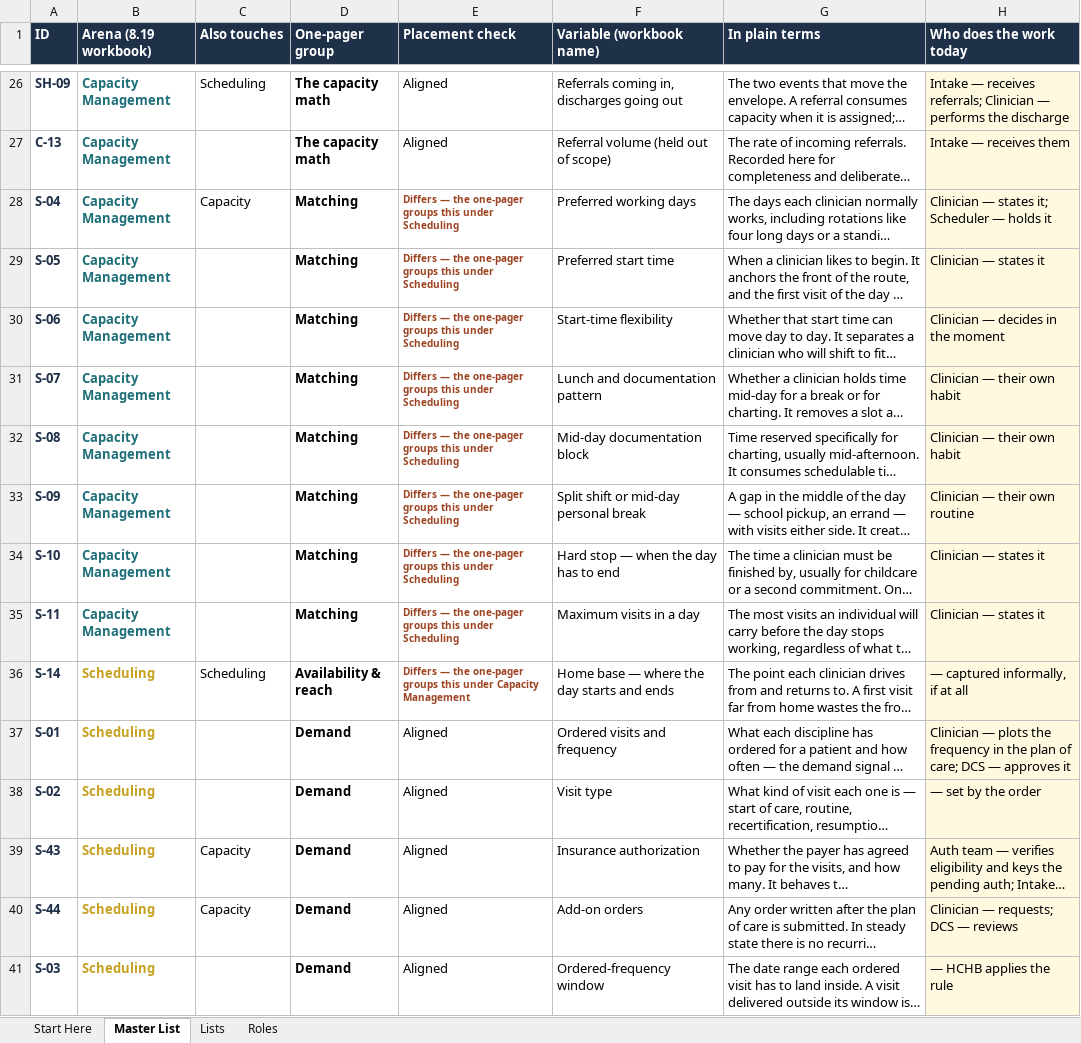
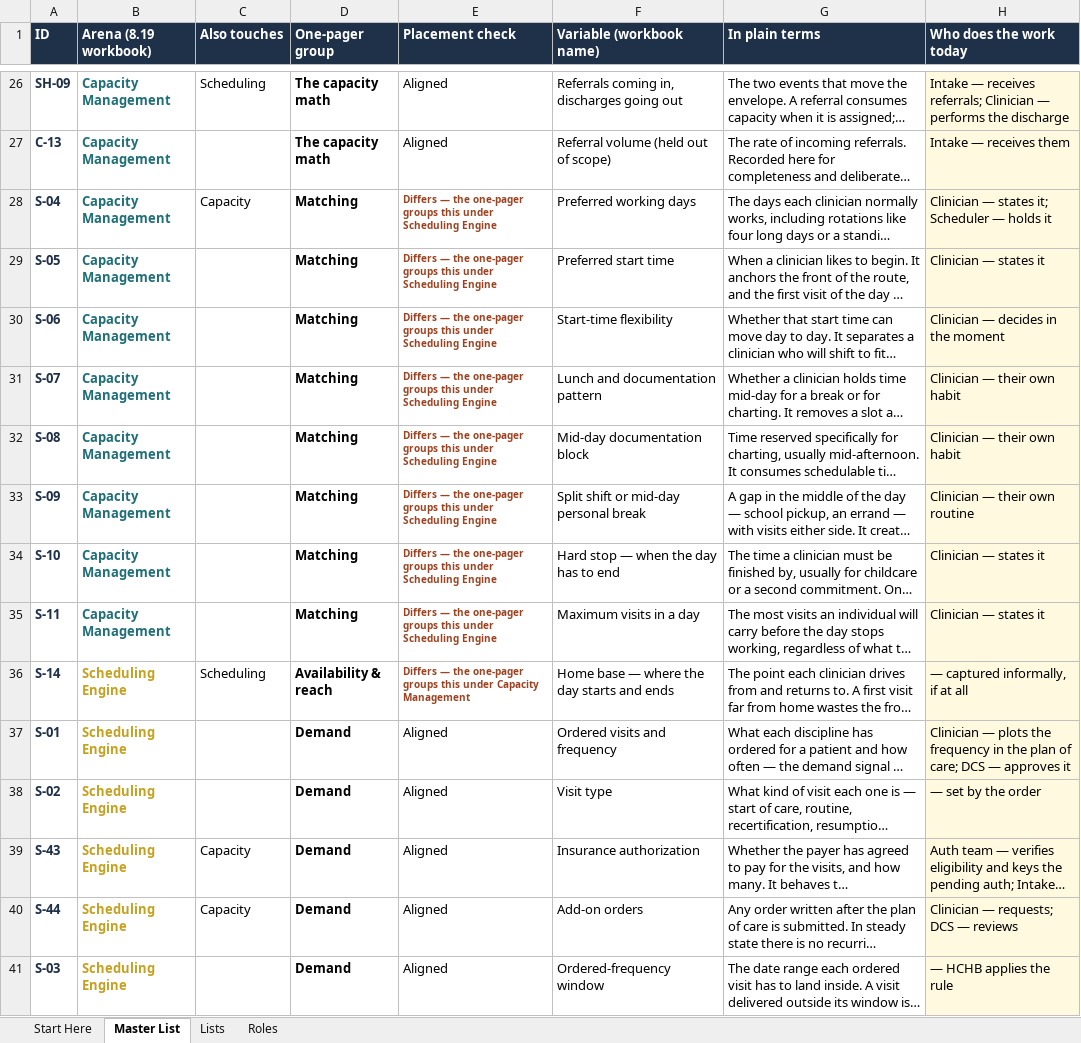
Before and after one commit to worker-max/compassus-capacity-pm, an Excel workbook: agents/compassus-capacity-pm/artifacts/Capacity-Scheduling-Variable-Workbook.xlsx, sheet Master List, drawn as a sheet; only a part is shown, gaps mark what is left out; long unchanged cells end in …; values as stored, in another font and other column widths than the file's, no borders; conditional formats not drawn; the diff covers the shown part only; the diff names each change by its address in the sheet, - before the commit and + after, or states it on an @@ line.

```diff
--- a/agents/compassus-capacity-pm/artifacts/Capacity-Scheduling-Variable-Workbook.xlsx (sheet Master List)
+++ b/agents/compassus-capacity-pm/artifacts/Capacity-Scheduling-Variable-Workbook.xlsx (sheet Master List)
-E28:E35 (Placement check): …under Scheduling
+E28:E35 (Placement check): …under Scheduling Engine
-B36:B41 (Arena (8.19 workbook)): Scheduling
+B36:B41 (Arena (8.19 workbook)): Scheduling Engine
```
Also changed, not shown: 36 edited cells elsewhere in this sheet, sheet Start Here, sheet Lists, 3 other files.
